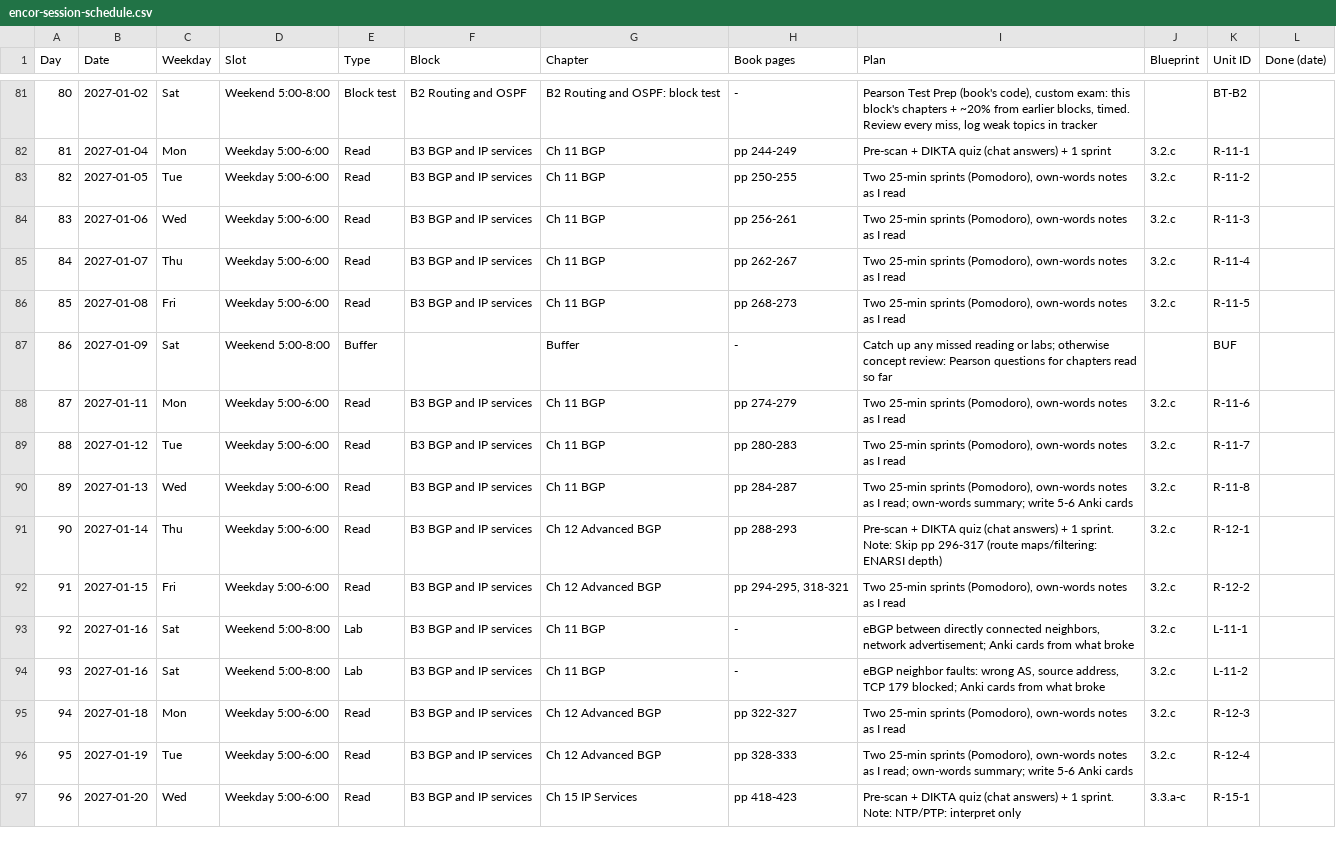
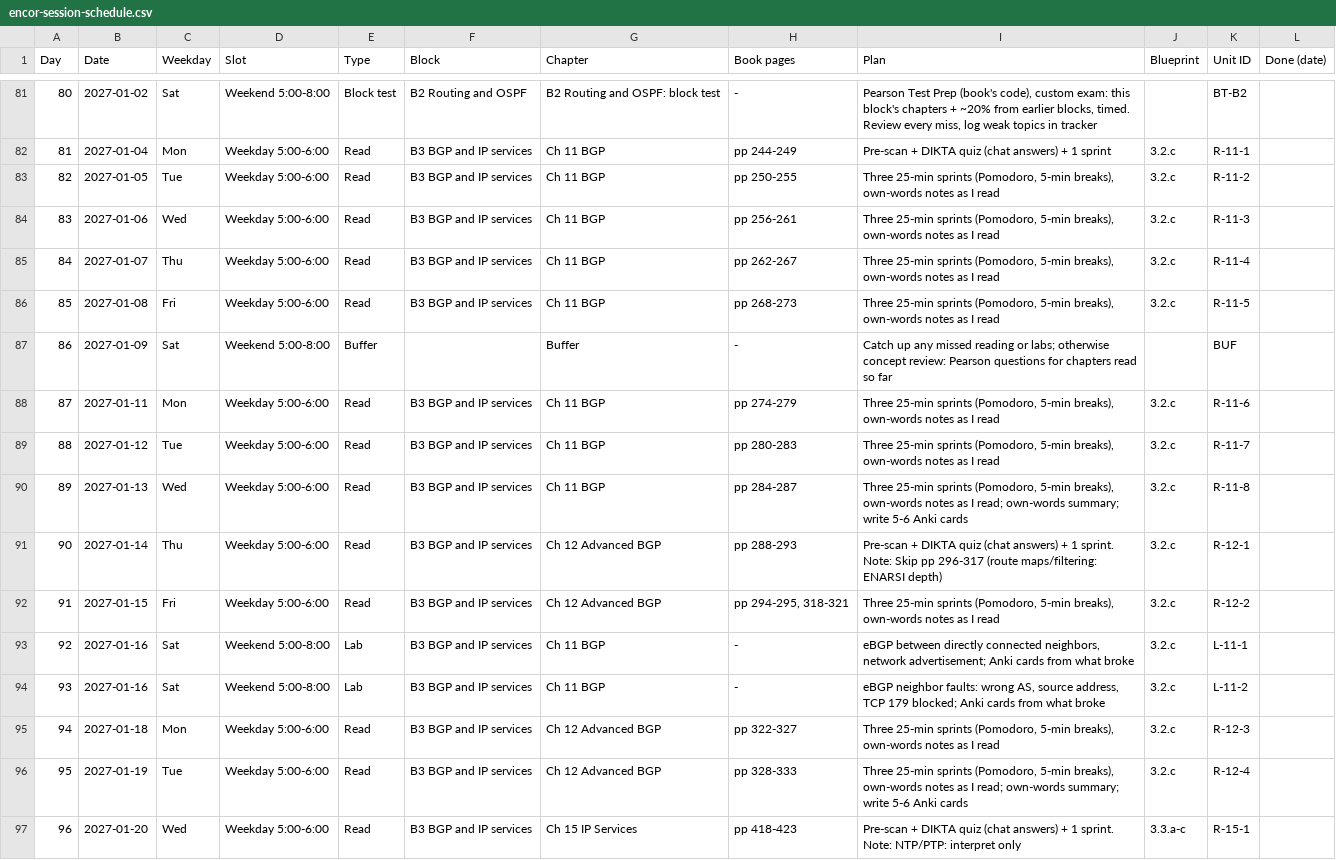
Before and after one commit to baltejgiri/project-encor, a CSV file: encor-session-schedule.csv, drawn as a sheet; only a part is shown, gaps mark what is left out; the diff covers the shown part only.

```diff
--- a/encor-session-schedule.csv
+++ b/encor-session-schedule.csv
@@ -82,16 +82,16 @@ Day,Date,Weekday,Slot,Type,Block,Chapter,Book pages,Plan,Blueprint,Unit ID,Done
 81,2027-01-04,Mon,Weekday 5:00-6:00,Read,B3 BGP and IP services,Ch 11 BGP,pp 244-249,Pre-scan + DIKTA quiz (chat answers) + 1 sprint,3.2.c,R-11-1,
-82,2027-01-05,Tue,Weekday 5:00-6:00,Read,B3 BGP and IP services,Ch 11 BGP,pp 250-255,"Two 25-min sprints (Pomodoro), own-words notes as I read",3.2.c,R-11-2,
-83,2027-01-06,Wed,Weekday 5:00-6:00,Read,B3 BGP and IP services,Ch 11 BGP,pp 256-261,"Two 25-min sprints (Pomodoro), own-words notes as I read",3.2.c,R-11-3,
-84,2027-01-07,Thu,Weekday 5:00-6:00,Read,B3 BGP and IP services,Ch 11 BGP,pp 262-267,"Two 25-min sprints (Pomodoro), own-words notes as I read",3.2.c,R-11-4,
-85,2027-01-08,Fri,Weekday 5:00-6:00,Read,B3 BGP and IP services,Ch 11 BGP,pp 268-273,"Two 25-min sprints (Pomodoro), own-words notes as I read",3.2.c,R-11-5,
+82,2027-01-05,Tue,Weekday 5:00-6:00,Read,B3 BGP and IP services,Ch 11 BGP,pp 250-255,"Three 25-min sprints (Pomodoro, 5-min breaks), own-words notes as I read",3.2.c,R-11-2,
+83,2027-01-06,Wed,Weekday 5:00-6:00,Read,B3 BGP and IP services,Ch 11 BGP,pp 256-261,"Three 25-min sprints (Pomodoro, 5-min breaks), own-words notes as I read",3.2.c,R-11-3,
+84,2027-01-07,Thu,Weekday 5:00-6:00,Read,B3 BGP and IP services,Ch 11 BGP,pp 262-267,"Three 25-min sprints (Pomodoro, 5-min breaks), own-words notes as I read",3.2.c,R-11-4,
+85,2027-01-08,Fri,Weekday 5:00-6:00,Read,B3 BGP and IP services,Ch 11 BGP,pp 268-273,"Three 25-min sprints (Pomodoro, 5-min breaks), own-words notes as I read",3.2.c,R-11-5,
 86,2027-01-09,Sat,Weekend 5:00-8:00,Buffer,,Buffer,-,Catch up any missed reading or labs; otherwise concept review: Pearson questions for chapters read so far,,BUF,
-87,2027-01-11,Mon,Weekday 5:00-6:00,Read,B3 BGP and IP services,Ch 11 BGP,pp 274-279,"Two 25-min sprints (Pomodoro), own-words notes as I read",3.2.c,R-11-6,
-88,2027-01-12,Tue,Weekday 5:00-6:00,Read,B3 BGP and IP services,Ch 11 BGP,pp 280-283,"Two 25-min sprints (Pomodoro), own-words notes as I read",3.2.c,R-11-7,
-89,2027-01-13,Wed,Weekday 5:00-6:00,Read,B3 BGP and IP services,Ch 11 BGP,pp 284-287,"Two 25-min sprints (Pomodoro), own-words notes as I read; own-words summary; write 5-6 Anki cards",3.2.c,R-11-8,
+87,2027-01-11,Mon,Weekday 5:00-6:00,Read,B3 BGP and IP services,Ch 11 BGP,pp 274-279,"Three 25-min sprints (Pomodoro, 5-min breaks), own-words notes as I read",3.2.c,R-11-6,
+88,2027-01-12,Tue,Weekday 5:00-6:00,Read,B3 BGP and IP services,Ch 11 BGP,pp 280-283,"Three 25-min sprints (Pomodoro, 5-min breaks), own-words notes as I read",3.2.c,R-11-7,
+89,2027-01-13,Wed,Weekday 5:00-6:00,Read,B3 BGP and IP services,Ch 11 BGP,pp 284-287,"Three 25-min sprints (Pomodoro, 5-min breaks), own-words notes as I read; own-words summary; write 5-6 Anki cards",3.2.c,R-11-8,
 90,2027-01-14,Thu,Weekday 5:00-6:00,Read,B3 BGP and IP services,Ch 12 Advanced BGP,pp 288-293,Pre-scan + DIKTA quiz (chat answers) + 1 sprint. Note: Skip pp 296-317 (route maps/filtering: ENARSI depth),3.2.c,R-12-1,
-91,2027-01-15,Fri,Weekday 5:00-6:00,Read,B3 BGP and IP services,Ch 12 Advanced BGP,"pp 294-295, 318-321","Two 25-min sprints (Pomodoro), own-words notes as I read",3.2.c,R-12-2,
+91,2027-01-15,Fri,Weekday 5:00-6:00,Read,B3 BGP and IP services,Ch 12 Advanced BGP,"pp 294-295, 318-321","Three 25-min sprints (Pomodoro, 5-min breaks), own-words notes as I read",3.2.c,R-12-2,
 92,2027-01-16,Sat,Weekend 5:00-8:00,Lab,B3 BGP and IP services,Ch 11 BGP,-,"eBGP between directly connected neighbors, network advertisement; Anki cards from what broke",3.2.c,L-11-1,
 93,2027-01-16,Sat,Weekend 5:00-8:00,Lab,B3 BGP and IP services,Ch 11 BGP,-,"eBGP neighbor faults: wrong AS, source address, TCP 179 blocked; Anki cards from what broke",3.2.c,L-11-2,
-94,2027-01-18,Mon,Weekday 5:00-6:00,Read,B3 BGP and IP services,Ch 12 Advanced BGP,pp 322-327,"Two 25-min sprints (Pomodoro), own-words notes as I read",3.2.c,R-12-3,
-95,2027-01-19,Tue,Weekday 5:00-6:00,Read,B3 BGP and IP services,Ch 12 Advanced BGP,pp 328-333,"Two 25-min sprints (Pomodoro), own-words notes as I read; own-words summary; write 5-6 Anki cards",3.2.c,R-12-4,
+94,2027-01-18,Mon,Weekday 5:00-6:00,Read,B3 BGP and IP services,Ch 12 Advanced BGP,pp 322-327,"Three 25-min sprints (Pomodoro, 5-min breaks), own-words notes as I read",3.2.c,R-12-3,
+95,2027-01-19,Tue,Weekday 5:00-6:00,Read,B3 BGP and IP services,Ch 12 Advanced BGP,pp 328-333,"Three 25-min sprints (Pomodoro, 5-min breaks), own-words notes as I read; own-words summary; write 5-6 Anki cards",3.2.c,R-12-4,
 96,2027-01-20,Wed,Weekday 5:00-6:00,Read,B3 BGP and IP services,Ch 15 IP Services,pp 418-423,Pre-scan + DIKTA quiz (chat answers) + 1 sprint. Note: NTP/PTP: interpret only,3.3.a-c,R-15-1,
```
Also changed, not shown: 99 edited cells elsewhere in this file, 3 other files.
